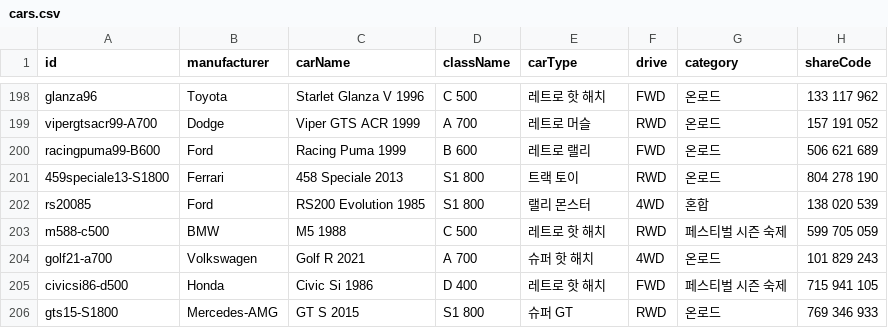
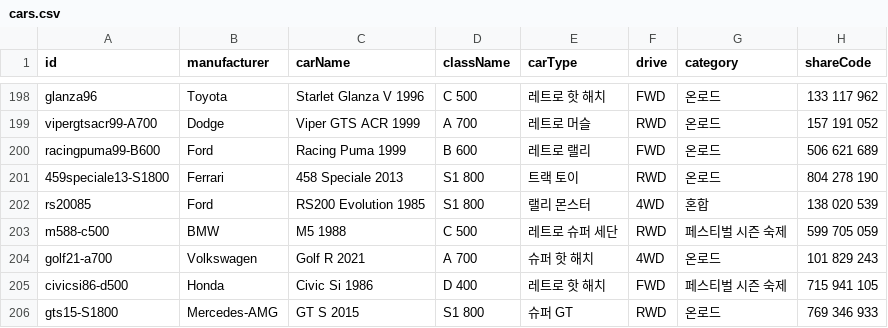
Before and after one commit to Lepe1210/forza6-tuning-archive-lepe, a CSV file: data/cars.csv, drawn as a sheet; only a part is shown, gaps mark what is left out; the diff names each change by its address in the sheet, - before the commit and + after, or states it on an @@ line.

```diff
--- a/data/cars.csv
+++ b/data/cars.csv
-E203 (carType): 레트로 핫 해치
+E203 (carType): 레트로 슈퍼 세단
```
Also changed, not shown: 2 other files.
